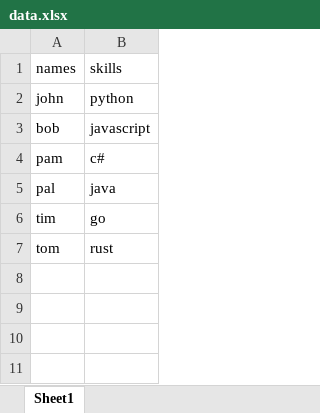
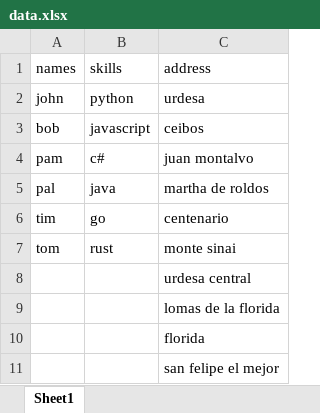
Before and after one commit to christianbueno1/auth-onedrive, an Excel workbook: data.xlsx, sheet Sheet1, drawn as a sheet; values as stored, in another font and other column widths than the file's, no borders; the diff names each change by its address in the sheet, - before the commit and + after, or states it on an @@ line.

```diff
--- a/data.xlsx (sheet Sheet1)
+++ b/data.xlsx (sheet Sheet1)
+column C, rows 1-7: address | urdesa | ceibos | juan montalvo | martha de roldos | centenario | monte sinai
+row 8:  |  | urdesa central
+row 9:  |  | lomas de la florida
+row 10:  |  | florida
+row 11:  |  | san felipe el mejor
```
Also changed, not shown: 4 other files.
